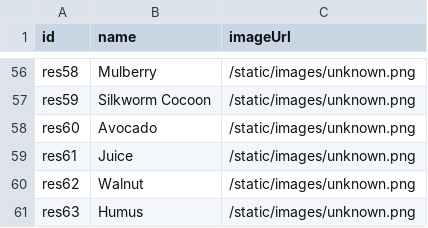
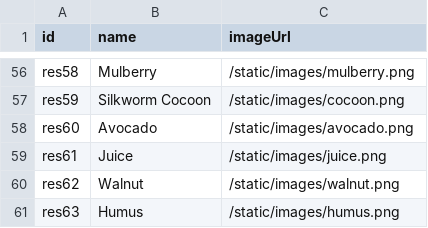
Before and after one commit to bjones3/webMinigame, a CSV file: ruledata/resources.csv, drawn as a sheet; only a part is shown, gaps mark what is left out; the diff covers the shown part only; the diff names each change by its address in the sheet, - before the commit and + after, or states it on an @@ line.

Commit message:
resource image paths

```diff
--- a/ruledata/resources.csv
+++ b/ruledata/resources.csv
-C56 (imageUrl): /static/images/unknown.png
+C56 (imageUrl): /static/images/mulberry.png
-C57 (imageUrl): /static/images/unknown.png
+C57 (imageUrl): /static/images/cocoon.png
-C58 (imageUrl): /static/images/unknown.png
+C58 (imageUrl): /static/images/avocado.png
-C59 (imageUrl): /static/images/unknown.png
+C59 (imageUrl): /static/images/juice.png
-C60 (imageUrl): /static/images/unknown.png
+C60 (imageUrl): /static/images/walnut.png
-C61 (imageUrl): /static/images/unknown.png
+C61 (imageUrl): /static/images/humus.png
```
Also changed, not shown: 27 edited cells elsewhere in this file.
